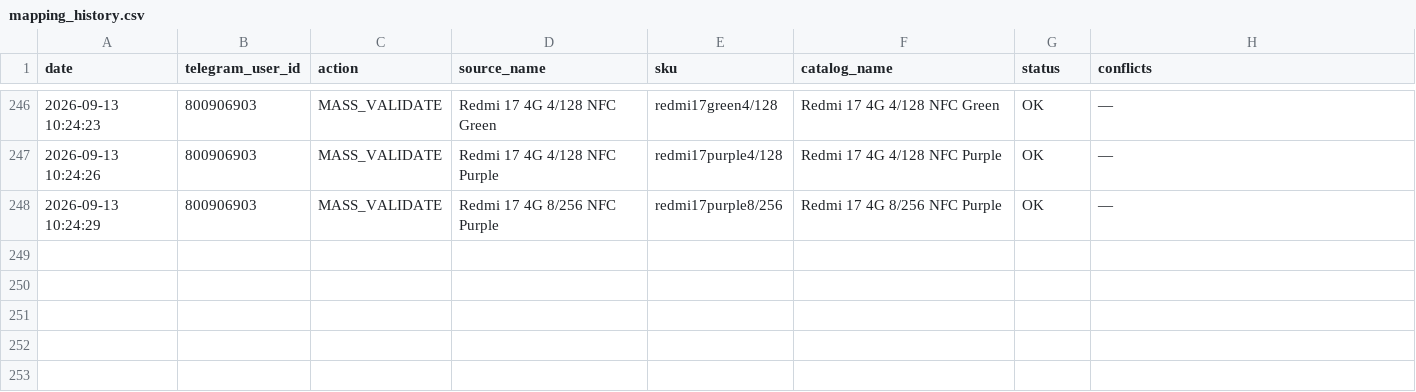
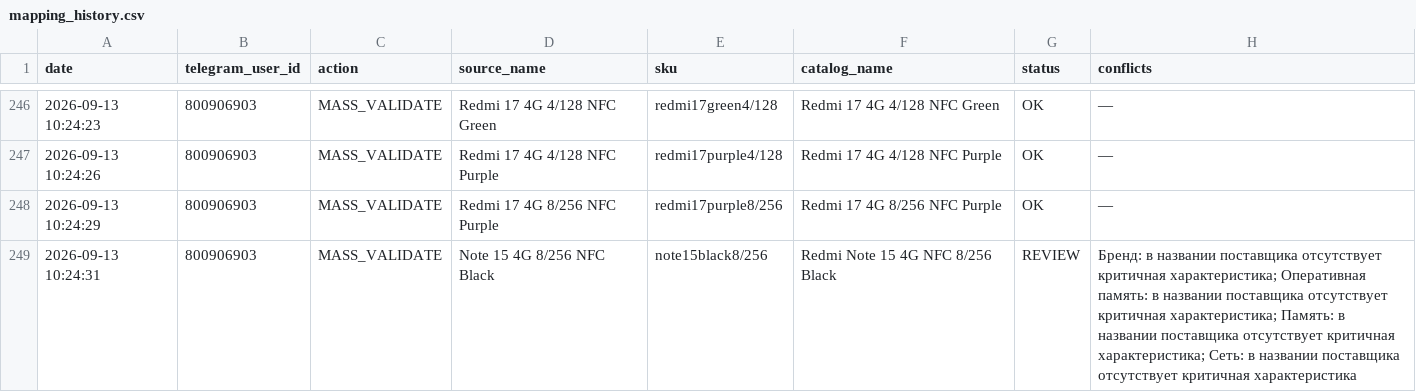
Before and after one commit to alisavladimirovna02-source/price-bot, a CSV file: mapping_history.csv, drawn as a sheet; only a part is shown, gaps mark what is left out.

Commit message:
Record mapping MASS_VALIDATE

```diff
--- a/mapping_history.csv
+++ b/mapping_history.csv
@@ -248 +248,2 @@ date,telegram_user_id,action,source_name,sku,catalog_name,status,conflicts
 2026-09-13 10:24:29,800906903,MASS_VALIDATE,Redmi 17 4G 8/256 NFC Purple,redmi17purple8/256,Redmi 17 4G 8/256 NFC Purple,OK,—
+2026-09-13 10:24:31,800906903,MASS_VALIDATE,Note 15 4G 8/256 NFC Black,note15black8/256,Redmi Note 15 4G NFC 8/256 Black,REVIEW,Бренд: в названии поставщика отсутствует критичная характеристика; Оперативная память: в названии поставщика отсутствует критичная характеристика; Память: в названии поставщика отсутствует критичная характеристика; Сеть: в названии поставщика отсутствует критичная характеристика
```
